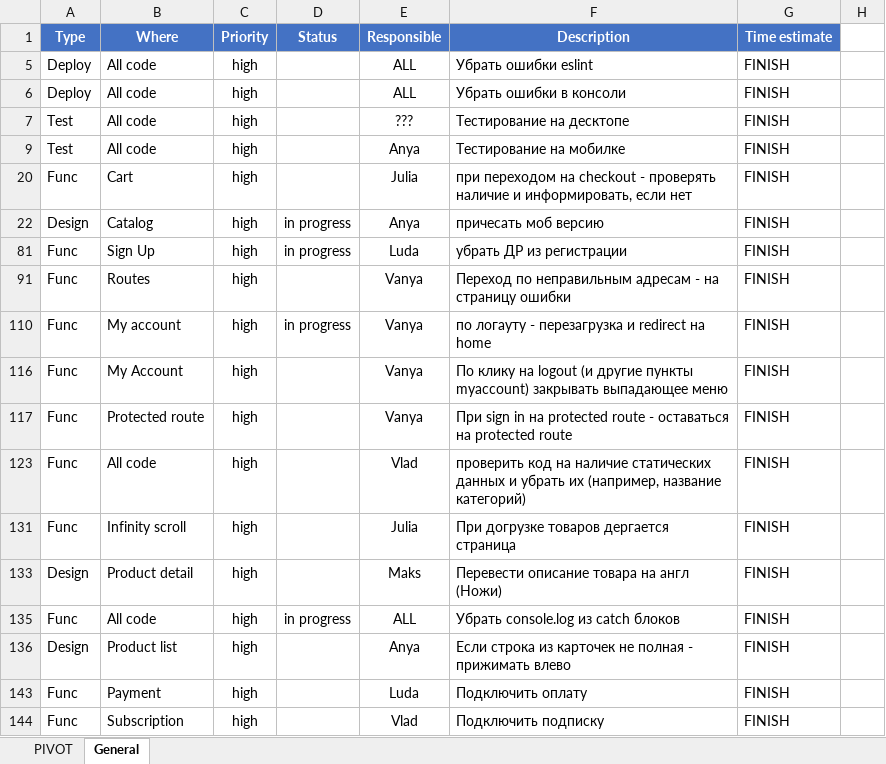
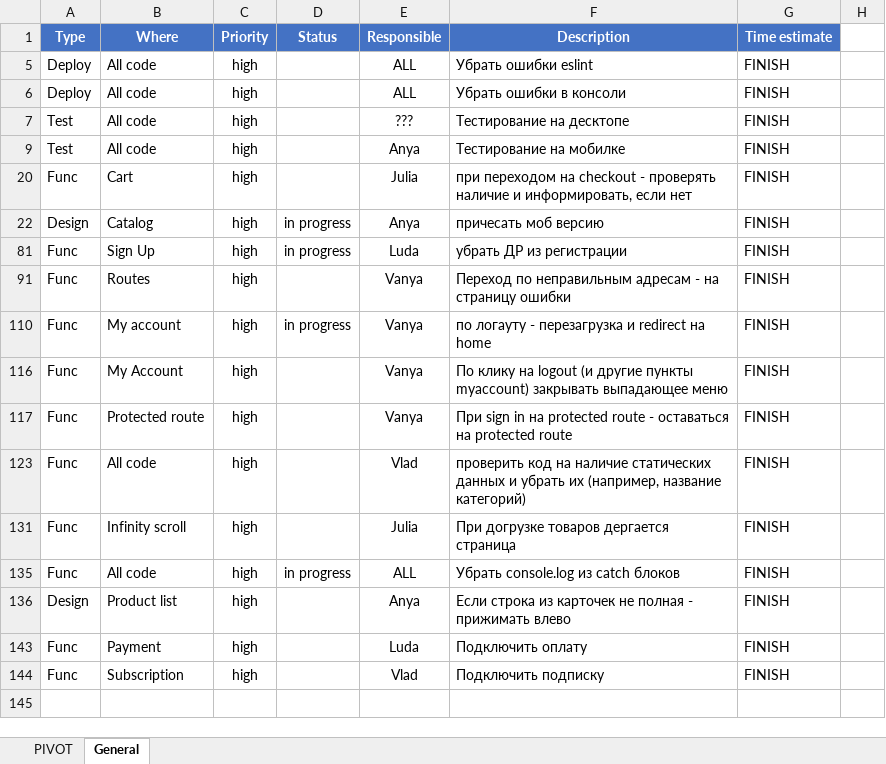
Before and after one commit to Mezherman/FEM3-FINAL-PROJECT, an Excel workbook: Temp/To-Fix.xlsx, sheet General, drawn as a sheet; values as stored, in another font and other column widths than the file's, no borders; conditional formats not drawn; the diff names each change by its address in the sheet, - before the commit and + after, or states it on an @@ line.

Commit message:
tech

```diff
--- a/Temp/To-Fix.xlsx (sheet General)
+++ b/Temp/To-Fix.xlsx (sheet General)
-row 133: Design | Product detail | high |  | Maks | Перевести описание товара на англ (Ножи) | FINISH
```
Also changed, not shown: hidden cells.
